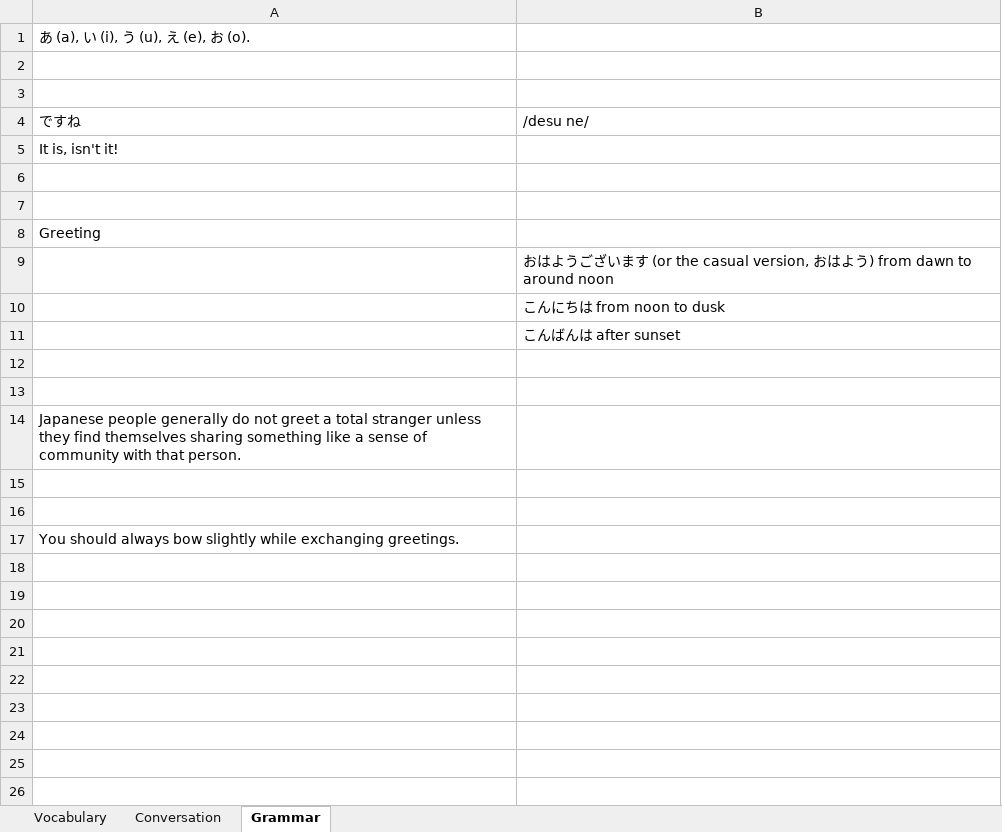
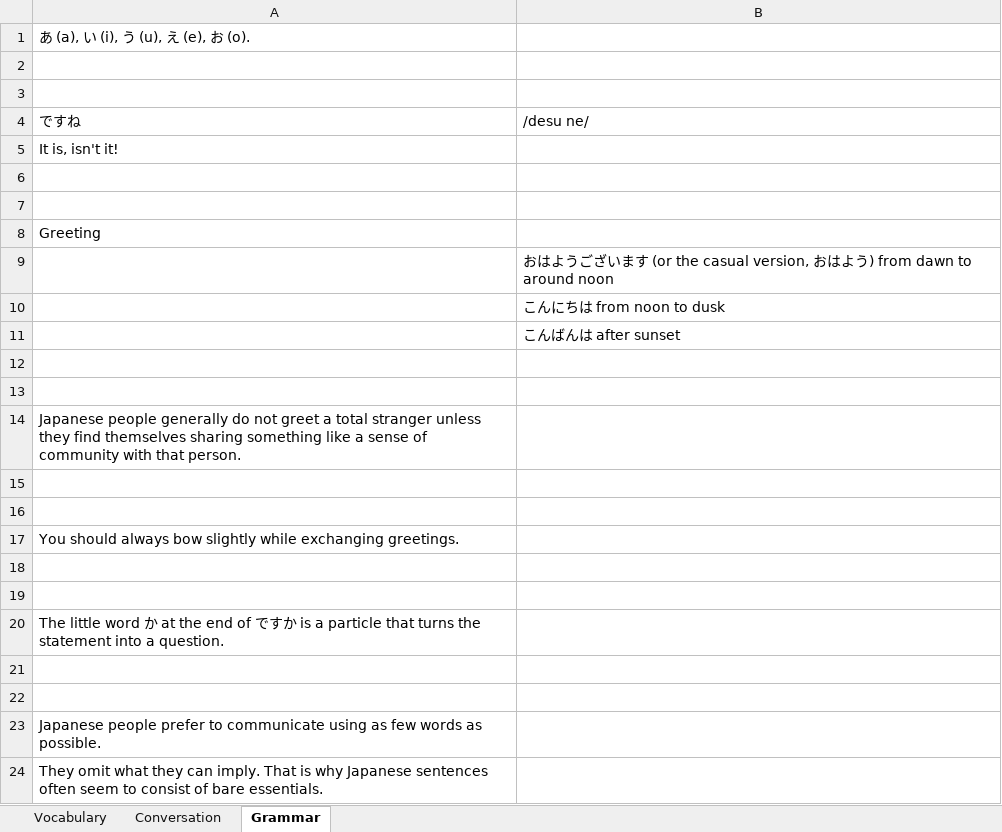
Before and after one commit to TienVNguyen/Japanese, an Excel workbook: Mango.xlsx, sheet Grammar, drawn as a sheet; values as stored, in another font and other column widths than the file's, no borders; the diff names each change by its address in the sheet, - before the commit and + after, or states it on an @@ line.

```diff
--- a/Mango.xlsx (sheet Grammar)
+++ b/Mango.xlsx (sheet Grammar)
+row 18: (empty)
+row 19: (empty)
+row 20: The little word か at the end of ですか is a particle that turns the statement into a question.
+row 21: (empty)
+row 22: (empty)
+row 23: Japanese people prefer to communicate using as few words as possible.
+row 24: They omit what they can imply. That is why Japanese sentences often seem to consist of bare essentials.
```
Also changed, not shown: sheet Vocabulary, sheet Conversation.
